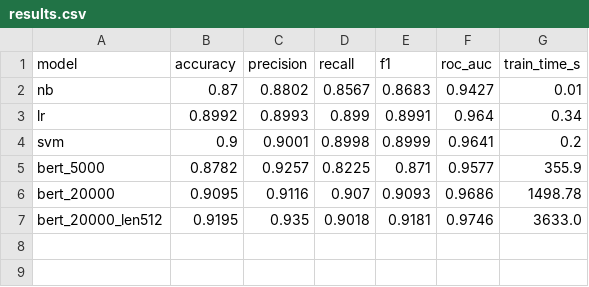
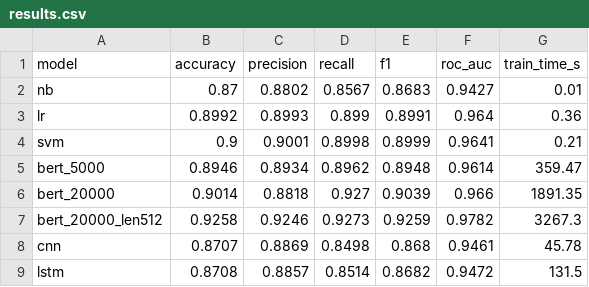
Before and after one commit to Marharyta21/dyploma, a CSV file: tables/results.csv, drawn as a sheet.

```diff
--- a/tables/results.csv
+++ b/tables/results.csv
@@ -2,6 +2,8 @@ model,accuracy,precision,recall,f1,roc_auc,train_time_s
 nb,0.87,0.8802,0.8567,0.8683,0.9427,0.01
-lr,0.8992,0.8993,0.899,0.8991,0.964,0.34
-svm,0.9,0.9001,0.8998,0.8999,0.9641,0.2
-bert_5000,0.8782,0.9257,0.8225,0.871,0.9577,355.9
-bert_20000,0.9095,0.9116,0.907,0.9093,0.9686,1498.78
-bert_20000_len512,0.9195,0.935,0.9018,0.9181,0.9746,3633.0
+lr,0.8992,0.8993,0.899,0.8991,0.964,0.36
+svm,0.9,0.9001,0.8998,0.8999,0.9641,0.21
+bert_5000,0.8946,0.8934,0.8962,0.8948,0.9614,359.47
+bert_20000,0.9014,0.8818,0.927,0.9039,0.966,1891.35
+bert_20000_len512,0.9258,0.9246,0.9273,0.9259,0.9782,3267.3
+cnn,0.8707,0.8869,0.8498,0.868,0.9461,45.78
+lstm,0.8708,0.8857,0.8514,0.8682,0.9472,131.5
```
Also changed, not shown: tables/errors_bert_20000.csv, tables/errors_bert_20000_len512.csv, 54 other files.
